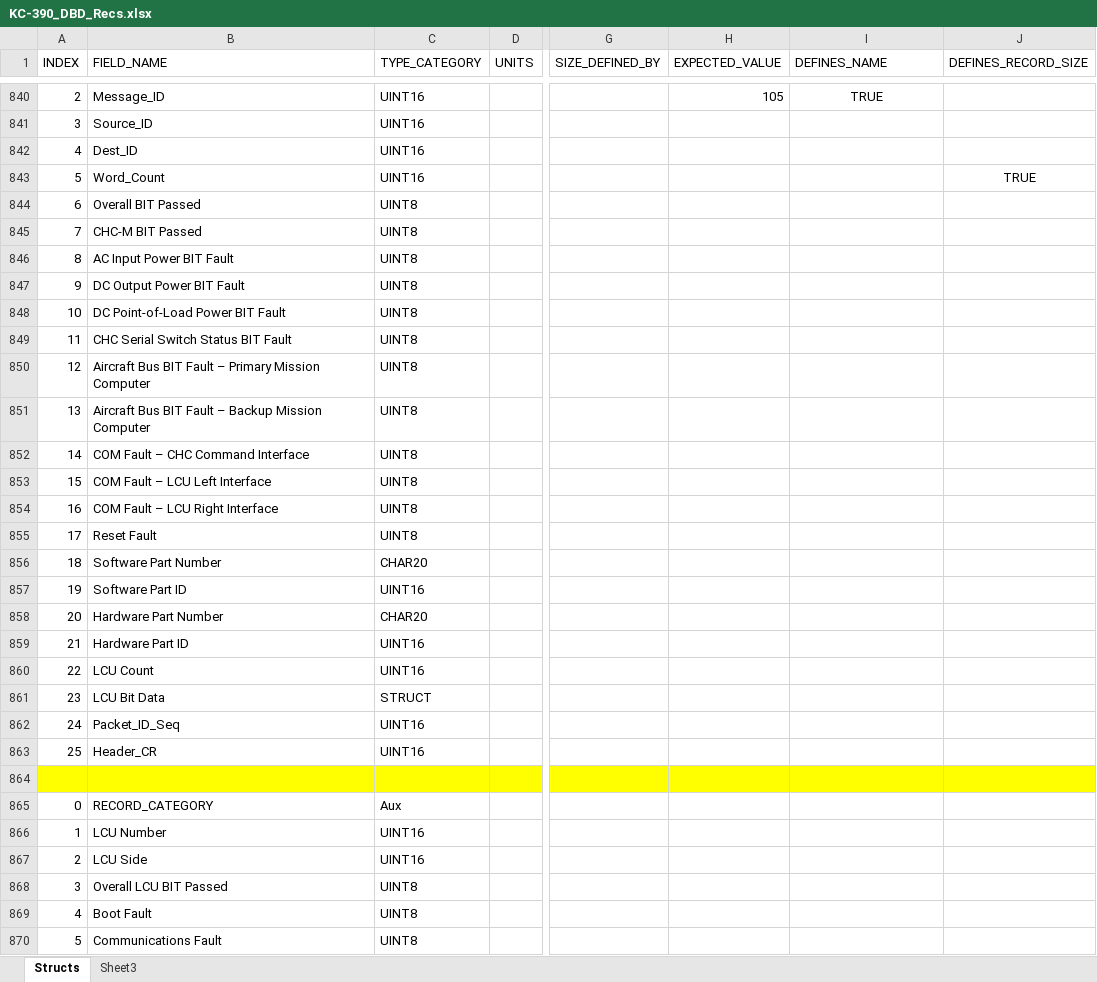
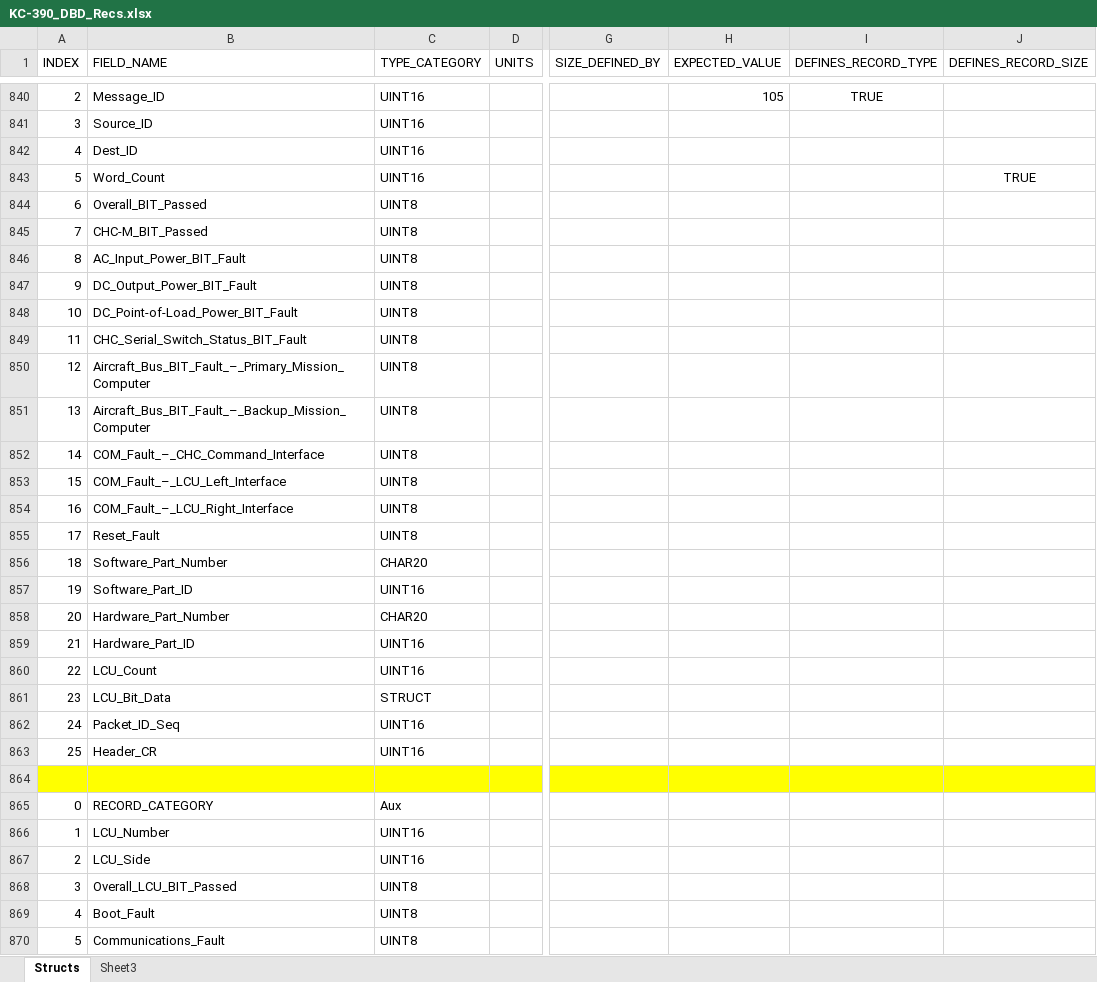
Before and after one commit to jwl3github/locker, an Excel workbook: KC-390_DBD_Recs.xlsx, sheet Structs, drawn as a sheet; only a part is shown, gaps mark what is left out; values as stored, in another font and other column widths than the file's, no borders; the diff covers the shown part only; the diff names each change by its address in the sheet, - before the commit and + after, or states it on an @@ line.

```diff
--- a/KC-390_DBD_Recs.xlsx (sheet Structs)
+++ b/KC-390_DBD_Recs.xlsx (sheet Structs)
-I1: DEFINES_NAME
+I1: DEFINES_RECORD_TYPE
-B844 (FIELD_NAME): Overall BIT Passed
+B844 (FIELD_NAME): Overall_BIT_Passed
-B845 (FIELD_NAME): CHC-M BIT Passed
+B845 (FIELD_NAME): CHC-M_BIT_Passed
-B846 (FIELD_NAME): AC Input Power BIT Fault
+B846 (FIELD_NAME): AC_Input_Power_BIT_Fault
-B847 (FIELD_NAME): DC Output Power BIT Fault
+B847 (FIELD_NAME): DC_Output_Power_BIT_Fault
-B848 (FIELD_NAME): DC Point-of-Load Power BIT Fault
+B848 (FIELD_NAME): DC_Point-of-Load_Power_BIT_Fault
-B849 (FIELD_NAME): CHC Serial Switch Status BIT Fault
+B849 (FIELD_NAME): CHC_Serial_Switch_Status_BIT_Fault
-B850 (FIELD_NAME): Aircraft Bus BIT Fault – Primary Mission Computer
+B850 (FIELD_NAME): Aircraft_Bus_BIT_Fault_–_Primary_Mission_Computer
-B851 (FIELD_NAME): Aircraft Bus BIT Fault – Backup Mission Computer
+B851 (FIELD_NAME): Aircraft_Bus_BIT_Fault_–_Backup_Mission_Computer
-B852 (FIELD_NAME): COM Fault – CHC Command Interface
+B852 (FIELD_NAME): COM_Fault_–_CHC_Command_Interface
-B853 (FIELD_NAME): COM Fault – LCU Left Interface
+B853 (FIELD_NAME): COM_Fault_–_LCU_Left_Interface
-B854 (FIELD_NAME): COM Fault – LCU Right Interface
+B854 (FIELD_NAME): COM_Fault_–_LCU_Right_Interface
-B855 (FIELD_NAME): Reset Fault
+B855 (FIELD_NAME): Reset_Fault
-B856 (FIELD_NAME): Software Part Number
+B856 (FIELD_NAME): Software_Part_Number
-B857 (FIELD_NAME): Software Part ID
+B857 (FIELD_NAME): Software_Part_ID
-B858 (FIELD_NAME): Hardware Part Number
+B858 (FIELD_NAME): Hardware_Part_Number
-B859 (FIELD_NAME): Hardware Part ID
+B859 (FIELD_NAME): Hardware_Part_ID
-B860 (FIELD_NAME): LCU Count
+B860 (FIELD_NAME): LCU_Count
-B861 (FIELD_NAME): LCU Bit Data
+B861 (FIELD_NAME): LCU_Bit_Data
-B866 (FIELD_NAME): LCU Number
+B866 (FIELD_NAME): LCU_Number
-B867 (FIELD_NAME): LCU Side
+B867 (FIELD_NAME): LCU_Side
-B868 (FIELD_NAME): Overall LCU BIT Passed
+B868 (FIELD_NAME): Overall_LCU_BIT_Passed
-B869 (FIELD_NAME): Boot Fault
+B869 (FIELD_NAME): Boot_Fault
-B870 (FIELD_NAME): Communications Fault
+B870 (FIELD_NAME): Communications_Fault
```
Also changed, not shown: 409 edited cells elsewhere in this sheet, KC-390_DBD_Enums.xlsx, 1 other file.
